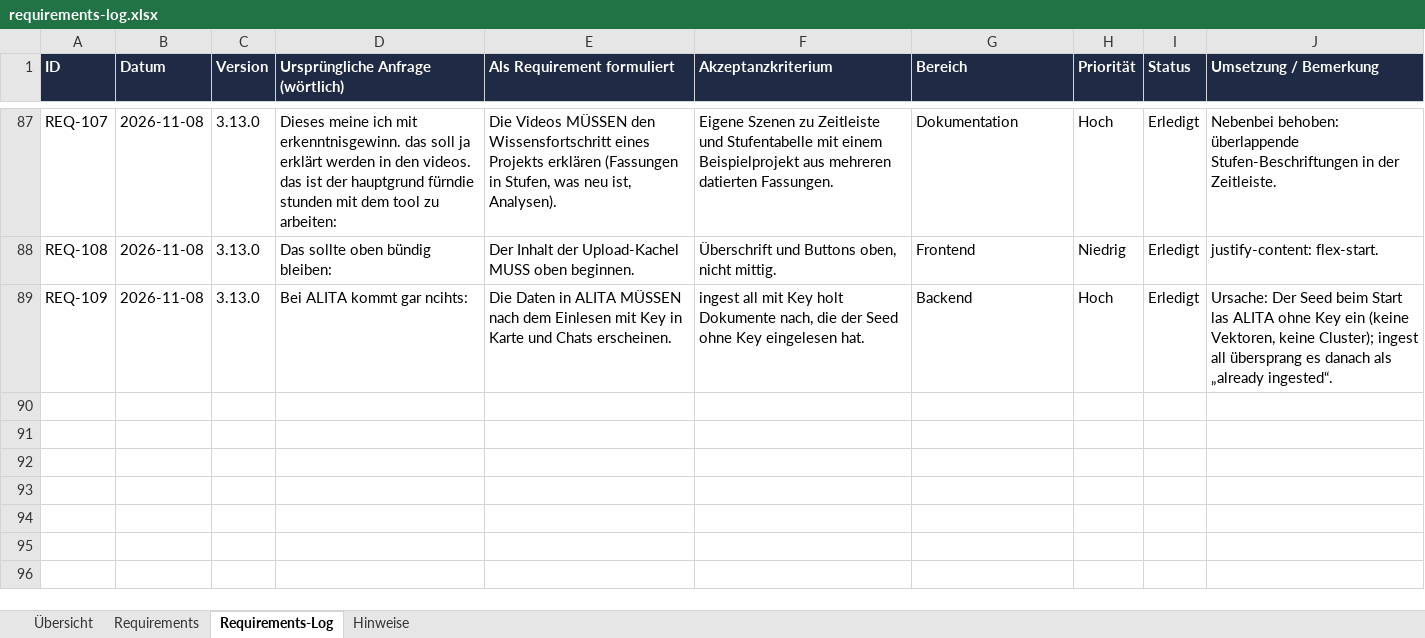
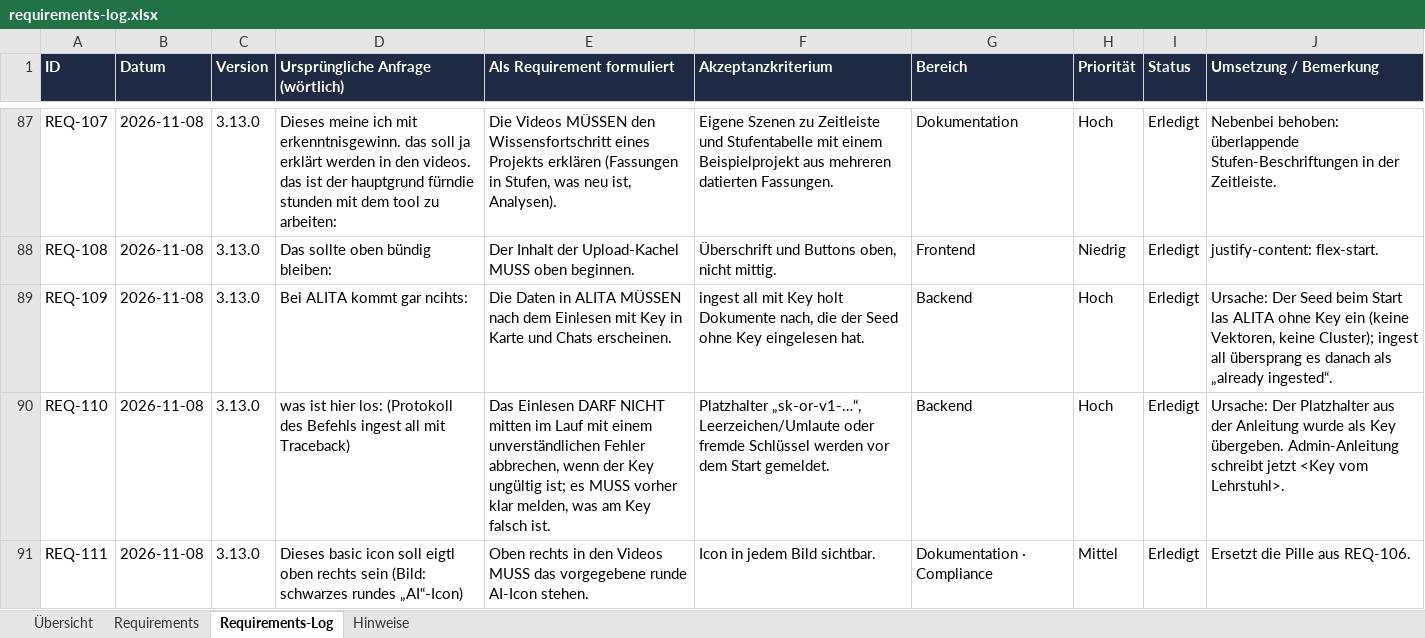
Before and after one commit to ProDigi-Repo/ALITA, an Excel workbook: docs/requirements-log.xlsx, sheet Requirements-Log, drawn as a sheet; only a part is shown, gaps mark what is left out; values as stored, in another font and other column widths than the file's, no borders; the diff names each change by its address in the sheet, - before the commit and + after, or states it on an @@ line.

```diff
--- a/docs/requirements-log.xlsx (sheet Requirements-Log)
+++ b/docs/requirements-log.xlsx (sheet Requirements-Log)
+row 90: REQ-110 | 2026-11-08 | 3.13.0 | was ist hier los: (Protokoll des Befehls ingest all mit Traceback) | Das Einlesen DARF NICHT mitten im Lauf mit einem unverständlichen Fehler abbrechen, wenn der Key ungültig ist; es MUSS vorher klar melden, was am Key falsch ist. | Platzhalter „sk-or-v1-…“, Leerzeichen/Umlaute oder fremde Schlüssel werden vor dem Start gemeldet. | Backend | Hoch | Erledigt | Ursache: Der Platzhalter aus der Anleitung wurde als Key übergeben. Admin-Anleitung schreibt jetzt <Key vom Lehrstuhl>.
+row 91: REQ-111 | 2026-11-08 | 3.13.0 | Dieses basic icon soll eigtl oben rechts sein (Bild: schwarzes rundes „AI“-Icon) | Oben rechts in den Videos MUSS das vorgegebene runde AI-Icon stehen. | Icon in jedem Bild sichtbar. | Dokumentation · Compliance | Mittel | Erledigt | Ersetzt die Pille aus REQ-106.
```
Also changed, not shown: sheet Requirements, 3 other files.
